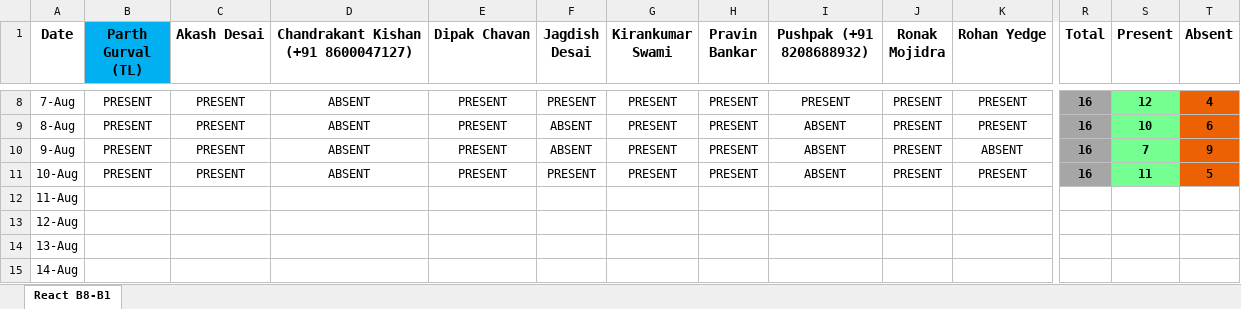
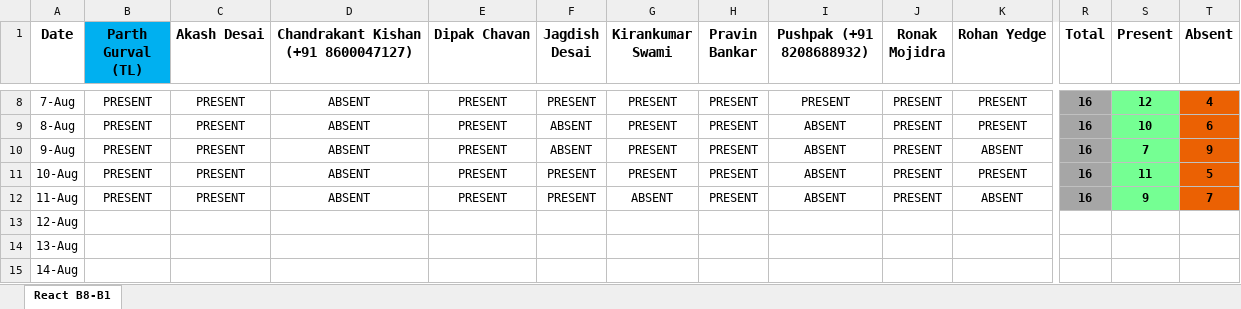
Before and after one commit to ParthGurval/attendanceMentainace, an Excel workbook: React-B1-AttendanceManagement.xlsx, sheet React B8-B1, drawn as a sheet; only a part is shown, gaps mark what is left out; values as stored, in another font and other column widths than the file's, no borders; the diff covers the shown part only; the diff names each change by its address in the sheet, - before the commit and + after, or states it on an @@ line.

Commit message:
Attendance 11-08-2023
Attendance 11-08-2023

```diff
--- a/React-B1-AttendanceManagement.xlsx (sheet React B8-B1)
+++ b/React-B1-AttendanceManagement.xlsx (sheet React B8-B1)
-B12 (Parth Gurval (TL)): (empty)
+B12 (Parth Gurval (TL)): PRESENT
-C12 (Akash Desai): (empty)
+C12 (Akash Desai): PRESENT
-D12: (empty)
+D12: ABSENT
-E12 (Dipak Chavan): (empty)
+E12 (Dipak Chavan): PRESENT
-F12 (Jagdish Desai): (empty)
+F12 (Jagdish Desai): PRESENT
-G12 (Kirankumar Swami): (empty)
+G12 (Kirankumar Swami): ABSENT
-H12 (Pravin Bankar): (empty)
+H12 (Pravin Bankar): PRESENT
-I12 (Pushpak (+91 8208688932)): (empty)
+I12 (Pushpak (+91 8208688932)): ABSENT
-J12 (Ronak Mojidra): (empty)
+J12 (Ronak Mojidra): PRESENT
-K12 (Rohan Yedge): (empty)
+K12 (Rohan Yedge): ABSENT
-R12 (Total): (empty)
+R12 (Total): 16
-R12 fill: none
+R12 fill: #A6A6A6
-S12 (Present): (empty)
+S12 (Present): 9
-S12 fill: none
+S12 fill: #75FF93
-T12 (Absent): (empty)
+T12 (Absent): 7
-T12 fill: none
+T12 fill: #EB6103
```
Also changed, not shown: 6 edited cells elsewhere in this sheet.
